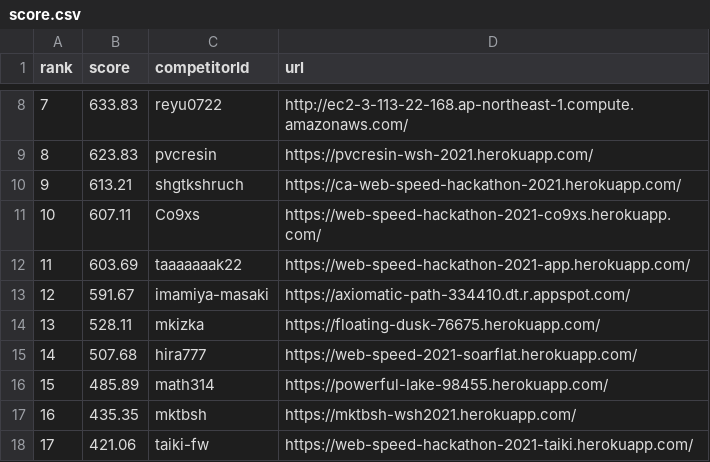
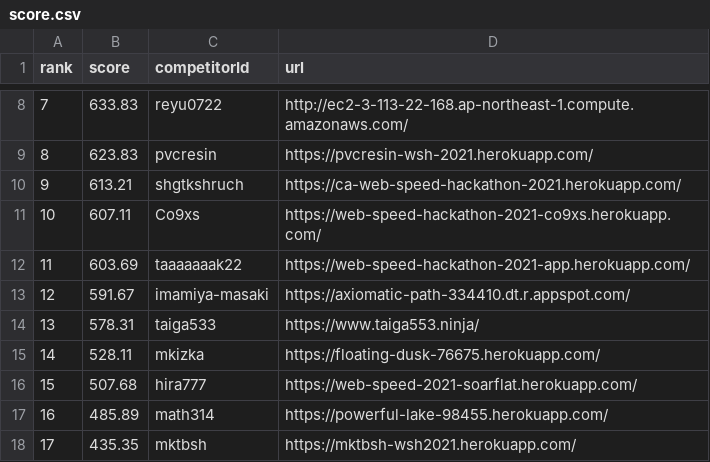
Before and after one commit to CyberAgentHack/web-speed-hackathon-2021-leaderboard, a CSV file: score.csv, drawn as a sheet; only a part is shown, gaps mark what is left out; the shorter side is filled out with more unchanged rows; addresses are those after the commit; the diff names each change by its address in the sheet, - before the commit and + after, or states it on an @@ line.

```diff
--- a/score.csv
+++ b/score.csv
+row 14: 13 | 578.31 | taiga533 | https://www.taiga553.ninja/
@@ column A (rank) renumbered from row 15 down @@
```
